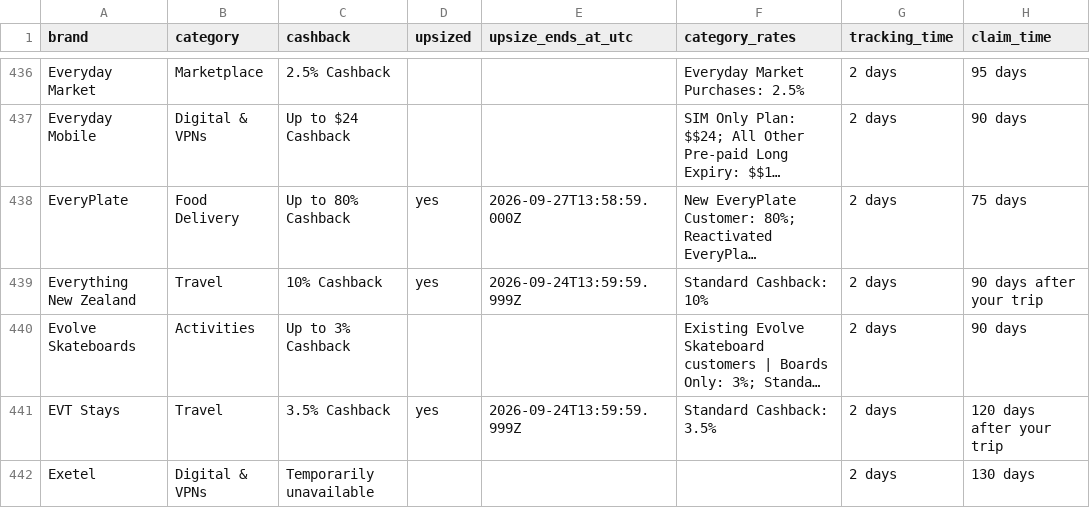
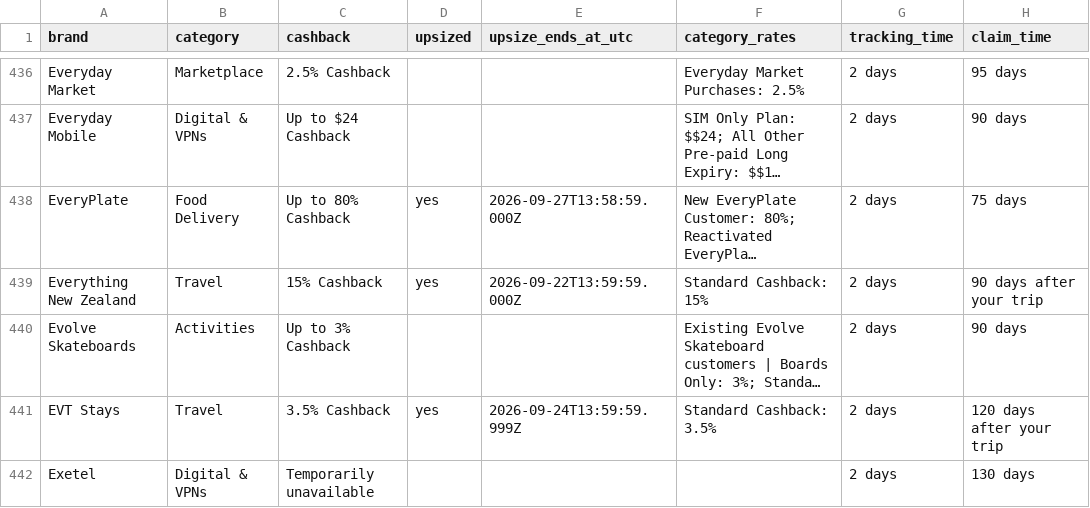
Before and after one commit to Tiger-QU/deal_hunter, a CSV file: data/shopback_deals.csv, drawn as a sheet; only a part is shown, gaps mark what is left out; long unchanged cells end in …; the diff covers the shown part only; the diff names each change by its address in the sheet, - before the commit and + after, or states it on an @@ line.

```diff
--- a/data/shopback_deals.csv
+++ b/data/shopback_deals.csv
-C439 (cashback): 10% Cashback
+C439 (cashback): 15% Cashback
-E439 (upsize_ends_at_utc): 2026-09-24T13:59:59.999Z
+E439 (upsize_ends_at_utc): 2026-09-22T13:59:59.000Z
-F439 (category_rates): Standard Cashback: 10%
+F439 (category_rates): Standard Cashback: 15%
```
Also changed, not shown: 2 added rows, 2 removed rows and 144 edited cells elsewhere in this file, 3 other files.
